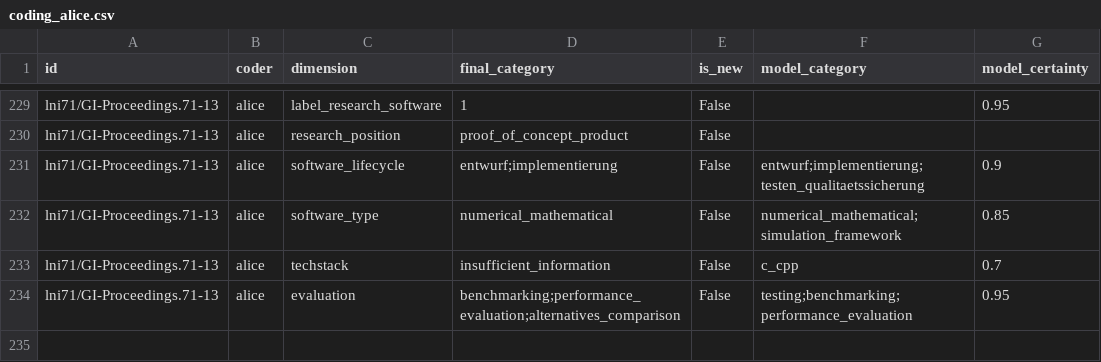
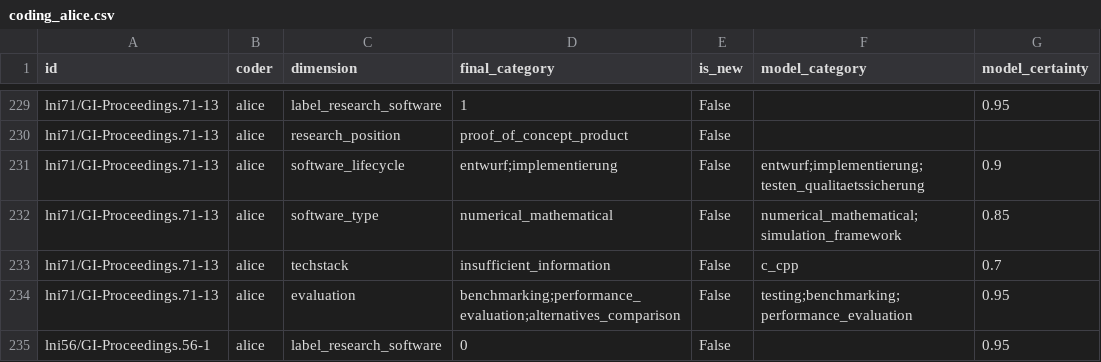
Before and after one commit to juliandehne/lni_study, a CSV file: goldstandard/coding_alice.csv, drawn as a sheet; only a part is shown, gaps mark what is left out.

Commit message:
Gold-code lni56/GI-Proceedings.56-1 as gate=0 (eSarine: commercial webshop, no research purpose); sharpen gate definition to exclude purely commercial/administrative products

```diff
--- a/goldstandard/coding_alice.csv
+++ b/goldstandard/coding_alice.csv
@@ -234 +234,2 @@ lni71/GI-Proceedings.71-13,alice,techstack,insufficient_information,False,c_cpp,
 lni71/GI-Proceedings.71-13,alice,evaluation,benchmarking;performance_evaluation;alternatives_comparison,False,testing;benchmarking;performance_evaluation,0.95
+lni56/GI-Proceedings.56-1,alice,label_research_software,0,False,,0.95
```
Also changed, not shown: 1 other file.
